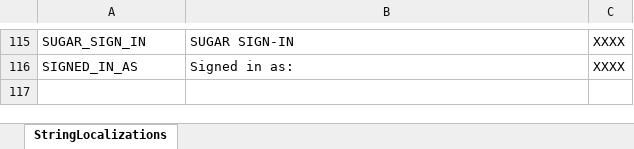
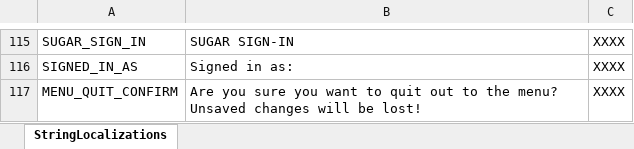
Before and after one commit to playgen/sports-team-manager, an Excel workbook: stm-unity/Assets/Sheets/Sports Team Manager Localization.xlsx, sheet StringLocalizations, drawn as a sheet; only a part is shown, gaps mark what is left out; values as stored, in another font and other column widths than the file's, no borders; charts and pictures not drawn; the diff names each change by its address in the sheet, - before the commit and + after, or states it on an @@ line.

Commit message:
Saves now stored in 'GameSaves' sub-folder, quit to main menu warning added

```diff
--- a/stm-unity/Assets/Sheets/Sports Team Manager Localization.xlsx (sheet StringLocalizations)
+++ b/stm-unity/Assets/Sheets/Sports Team Manager Localization.xlsx (sheet StringLocalizations)
+row 117: MENU_QUIT_CONFIRM | Are you sure you want to quit out to the menu? Unsaved changes will be lost! | XXXX
```
Also changed, not shown: 8 other files.
